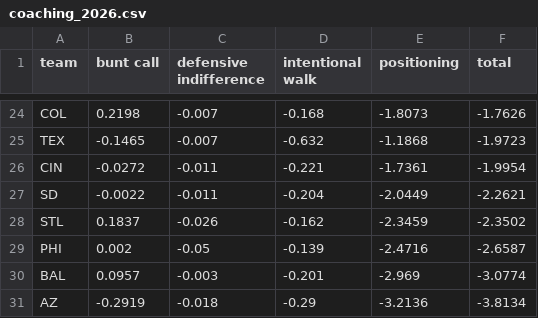
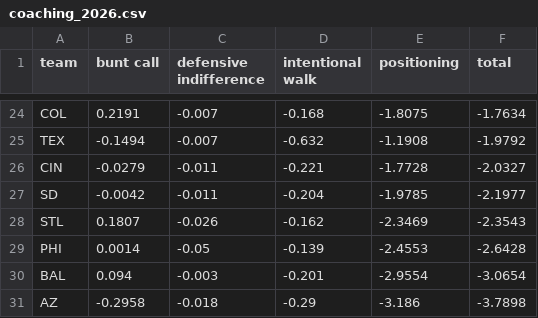
Before and after one commit to pmathur6/full-credit-wpa, a CSV file: output/coaching_2026.csv, drawn as a sheet; only a part is shown, gaps mark what is left out; the diff covers the shown part only; the diff names each change by its address in the sheet, - before the commit and + after, or states it on an @@ line.

```diff
--- a/output/coaching_2026.csv
+++ b/output/coaching_2026.csv
-B24 (bunt call): 0.2198
+B24 (bunt call): 0.2191
-E24 (positioning): -1.8073
+E24 (positioning): -1.8075
-F24 (total): -1.7626
+F24 (total): -1.7634
-B25 (bunt call): -0.1465
+B25 (bunt call): -0.1494
-E25 (positioning): -1.1868
+E25 (positioning): -1.1908
-F25 (total): -1.9723
+F25 (total): -1.9792
-B26 (bunt call): -0.0272
+B26 (bunt call): -0.0279
-E26 (positioning): -1.7361
+E26 (positioning): -1.7728
-F26 (total): -1.9954
+F26 (total): -2.0327
-B27 (bunt call): -0.0022
+B27 (bunt call): -0.0042
-E27 (positioning): -2.0449
+E27 (positioning): -1.9785
-F27 (total): -2.2621
+F27 (total): -2.1977
-B28 (bunt call): 0.1837
+B28 (bunt call): 0.1807
-E28 (positioning): -2.3459
+E28 (positioning): -2.3469
-F28 (total): -2.3502
+F28 (total): -2.3543
-B29 (bunt call): 0.002
+B29 (bunt call): 0.0014
-E29 (positioning): -2.4716
+E29 (positioning): -2.4553
-F29 (total): -2.6587
+F29 (total): -2.6428
-B30 (bunt call): 0.0957
+B30 (bunt call): 0.094
-E30 (positioning): -2.969
+E30 (positioning): -2.9554
-F30 (total): -3.0774
+F30 (total): -3.0654
-B31 (bunt call): -0.2919
+B31 (bunt call): -0.2958
-E31 (positioning): -3.2136
+E31 (positioning): -3.186
-F31 (total): -3.8134
+F31 (total): -3.7898
```
Also changed, not shown: 3 added rows, 3 removed rows and 56 edited cells elsewhere in this file, output/players_2026.csv, reference/sprint_speed_2026.csv, 2 other files.
